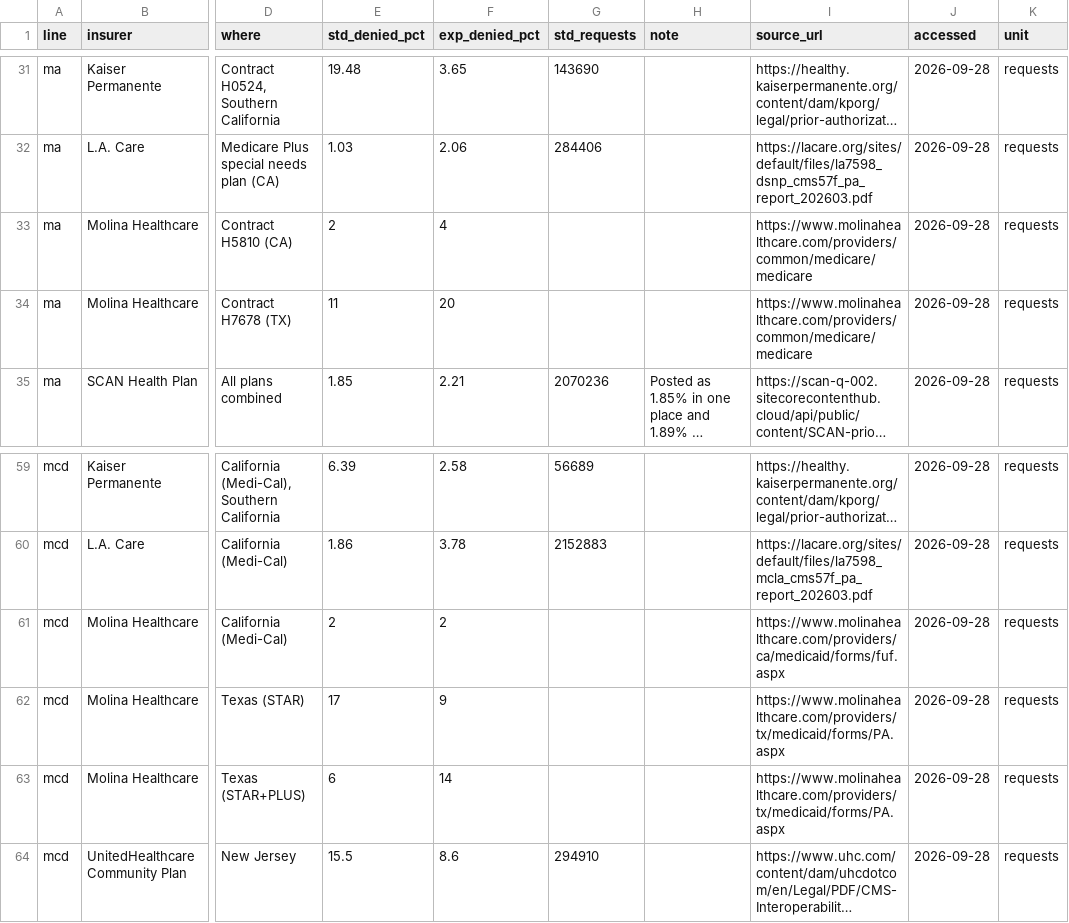
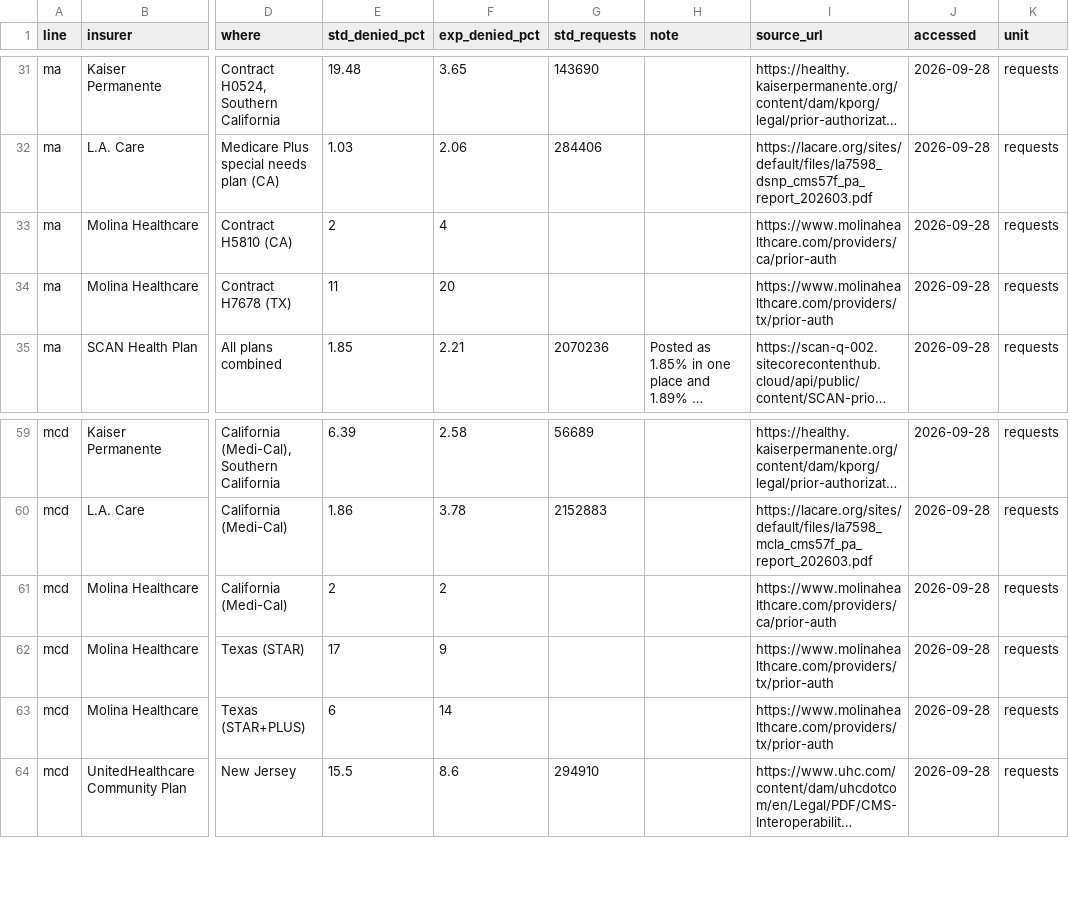
Before and after one commit to totallylegitco/fighthealthinsurance, a CSV file: scripts/denial_watch/prior_auth_2025.csv, drawn as a sheet; only a part is shown, gaps mark what is left out; long unchanged cells end in …; the diff names each change by its address in the sheet, - before the commit and + after, or states it on an @@ line.

```diff
--- a/scripts/denial_watch/prior_auth_2025.csv
+++ b/scripts/denial_watch/prior_auth_2025.csv
-I33 (source_url): https://www.molinahealthcare.com/providers/common/medicare/medicare
+I33 (source_url): https://www.molinahealthcare.com/providers/ca/prior-auth
-I34 (source_url): https://www.molinahealthcare.com/providers/common/medicare/medicare
+I34 (source_url): https://www.molinahealthcare.com/providers/tx/prior-auth
-I61 (source_url): https://www.molinahealthcare.com/providers/ca/medicaid/forms/fuf.aspx
+I61 (source_url): https://www.molinahealthcare.com/providers/ca/prior-auth
-I62:I63 (source_url): https://www.molinahealthcare.com/providers/tx/medicaid/forms/PA.aspx
+I62:I63 (source_url): https://www.molinahealthcare.com/providers/tx/prior-auth
```
Also changed, not shown: 3 other files.
